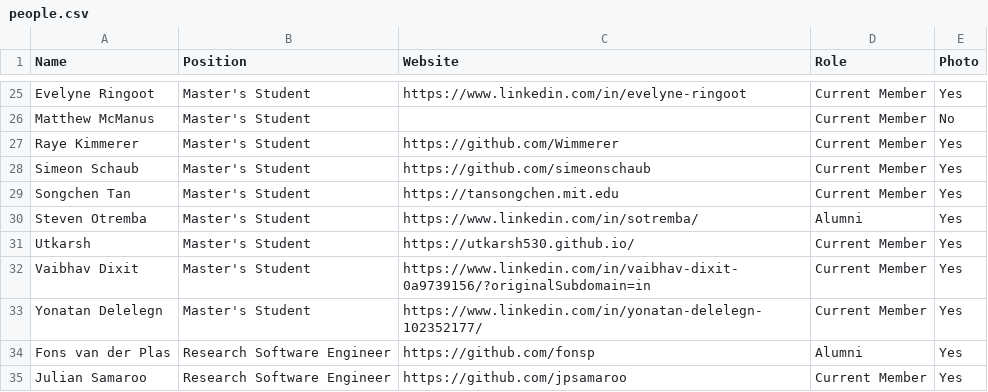
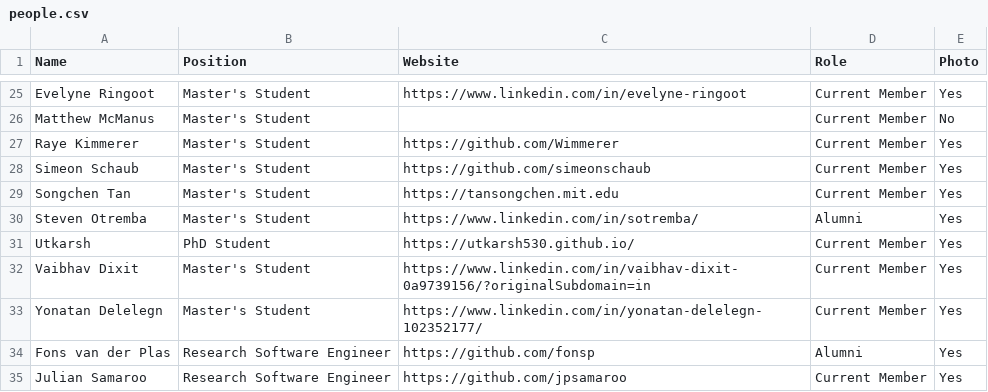
Before and after one commit to JuliaLabs/julialabs.github.io, a CSV file: _assets/people.csv, drawn as a sheet; only a part is shown, gaps mark what is left out.

Commit message:
Update Utkarsh's Information

```diff
--- a/_assets/people.csv
+++ b/_assets/people.csv
@@ -30,3 +30,3 @@ Songchen Tan,Master's Student,https://tansongchen.mit.edu,Current Member,Yes
 Steven Otremba,Master's Student,https://www.linkedin.com/in/sotremba/,Alumni,Yes
-Utkarsh,Master's Student,https://utkarsh530.github.io/,Current Member,Yes
+Utkarsh,PhD Student,https://utkarsh530.github.io/,Current Member,Yes
 Vaibhav Dixit,Master's Student,https://www.linkedin.com/in/vaibhav-dixit-0a9739156/?originalSubdomain=in,Current Member,Yes
```
